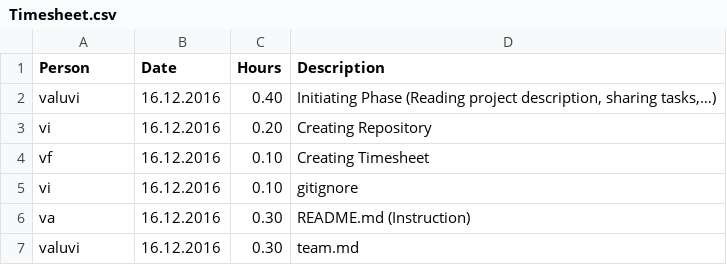
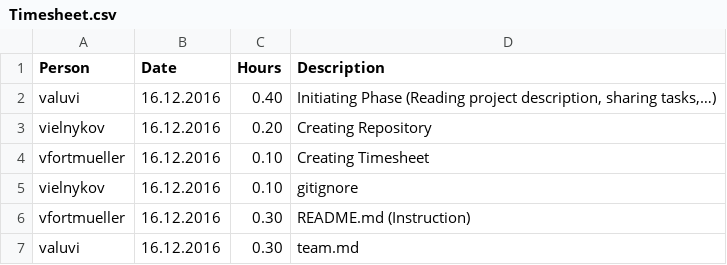
Before and after one commit to ielnykov/android-resifo, a CSV file: Timesheet.csv, drawn as a sheet.

Commit message:
Update timesheet.csv

```diff
--- a/Timesheet.csv
+++ b/Timesheet.csv
@@ -2,6 +2,6 @@
 valuvi;16.12.2016;0.40;Initiating Phase (Reading project description, sharing tasks,…)
-vi;16.12.2016;0.20;Creating Repository
-vf;16.12.2016;0.10;Creating Timesheet
-vi;16.12.2016;0.10;gitignore
-va;16.12.2016;0.30;README.md (Instruction)
+vielnykov;16.12.2016;0.20;Creating Repository
+vfortmueller;16.12.2016;0.10;Creating Timesheet
+vielnykov;16.12.2016;0.10;gitignore
+vfortmueller;16.12.2016;0.30;README.md (Instruction)
 valuvi;16.12.2016;0.30;team.md
```
